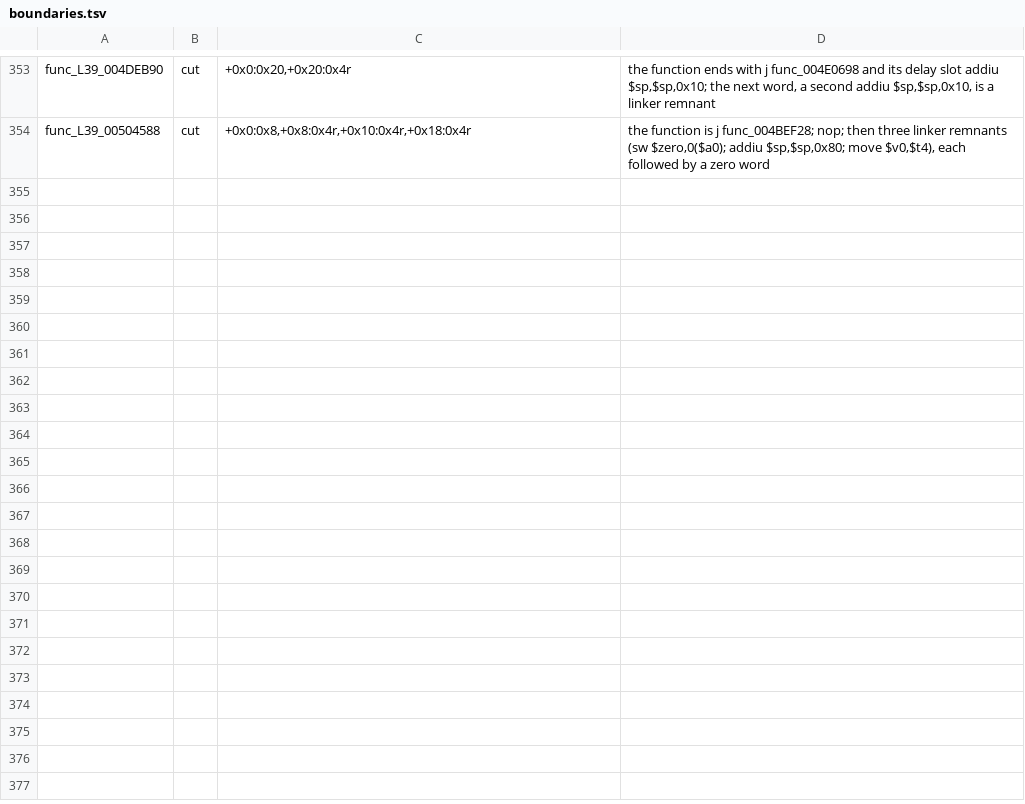
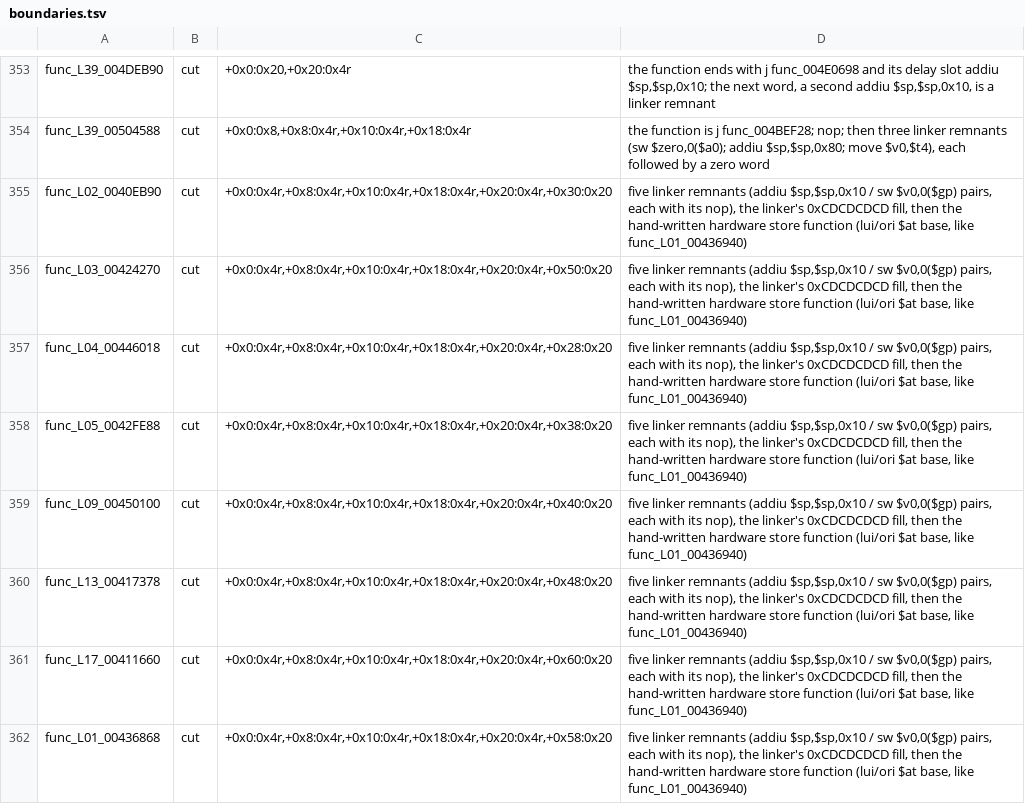
Before and after one commit to OpenRAC/rac3-decomp, a TSV file: config/levels/boundaries.tsv, drawn as a sheet; only a part is shown, gaps mark what is left out; the diff names each change by its address in the sheet, - before the commit and + after, or states it on an @@ line.

```diff
--- a/config/levels/boundaries.tsv
+++ b/config/levels/boundaries.tsv
+row 355: func_L02_0040EB90 | cut | +0x0:0x4r,+0x8:0x4r,+0x10:0x4r,+0x18:0x4r,+0x20:0x4r,+0x30:0x20 | five linker remnants (addiu $sp,$sp,0x10 / sw $v0,0($gp) pairs, each with its nop), the linker's 0xCDCDCDCD fill, then the hand-written hardware store function (lui/ori $at base, like func_L01_00436940)
+row 356: func_L03_00424270 | cut | +0x0:0x4r,+0x8:0x4r,+0x10:0x4r,+0x18:0x4r,+0x20:0x4r,+0x50:0x20 | five linker remnants (addiu $sp,$sp,0x10 / sw $v0,0($gp) pairs, each with its nop), the linker's 0xCDCDCDCD fill, then the hand-written hardware store function (lui/ori $at base, like func_L01_00436940)
+row 357: func_L04_00446018 | cut | +0x0:0x4r,+0x8:0x4r,+0x10:0x4r,+0x18:0x4r,+0x20:0x4r,+0x28:0x20 | five linker remnants (addiu $sp,$sp,0x10 / sw $v0,0($gp) pairs, each with its nop), the linker's 0xCDCDCDCD fill, then the hand-written hardware store function (lui/ori $at base, like func_L01_00436940)
+row 358: func_L05_0042FE88 | cut | +0x0:0x4r,+0x8:0x4r,+0x10:0x4r,+0x18:0x4r,+0x20:0x4r,+0x38:0x20 | five linker remnants (addiu $sp,$sp,0x10 / sw $v0,0($gp) pairs, each with its nop), the linker's 0xCDCDCDCD fill, then the hand-written hardware store function (lui/ori $at base, like func_L01_00436940)
+row 359: func_L09_00450100 | cut | +0x0:0x4r,+0x8:0x4r,+0x10:0x4r,+0x18:0x4r,+0x20:0x4r,+0x40:0x20 | five linker remnants (addiu $sp,$sp,0x10 / sw $v0,0($gp) pairs, each with its nop), the linker's 0xCDCDCDCD fill, then the hand-written hardware store function (lui/ori $at base, like func_L01_00436940)
+row 360: func_L13_00417378 | cut | +0x0:0x4r,+0x8:0x4r,+0x10:0x4r,+0x18:0x4r,+0x20:0x4r,+0x48:0x20 | five linker remnants (addiu $sp,$sp,0x10 / sw $v0,0($gp) pairs, each with its nop), the linker's 0xCDCDCDCD fill, then the hand-written hardware store function (lui/ori $at base, like func_L01_00436940)
+row 361: func_L17_00411660 | cut | +0x0:0x4r,+0x8:0x4r,+0x10:0x4r,+0x18:0x4r,+0x20:0x4r,+0x60:0x20 | five linker remnants (addiu $sp,$sp,0x10 / sw $v0,0($gp) pairs, each with its nop), the linker's 0xCDCDCDCD fill, then the hand-written hardware store function (lui/ori $at base, like func_L01_00436940)
+row 362: func_L01_00436868 | cut | +0x0:0x4r,+0x8:0x4r,+0x10:0x4r,+0x18:0x4r,+0x20:0x4r,+0x58:0x20 | five linker remnants (addiu $sp,$sp,0x10 / sw $v0,0($gp) pairs, each with its nop), the linker's 0xCDCDCDCD fill, then the hand-written hardware store function (lui/ori $at base, like func_L01_00436940)
```
Also changed, not shown: config/frontend_pairs.tsv, config/us/built.tsv, 16 other files.
